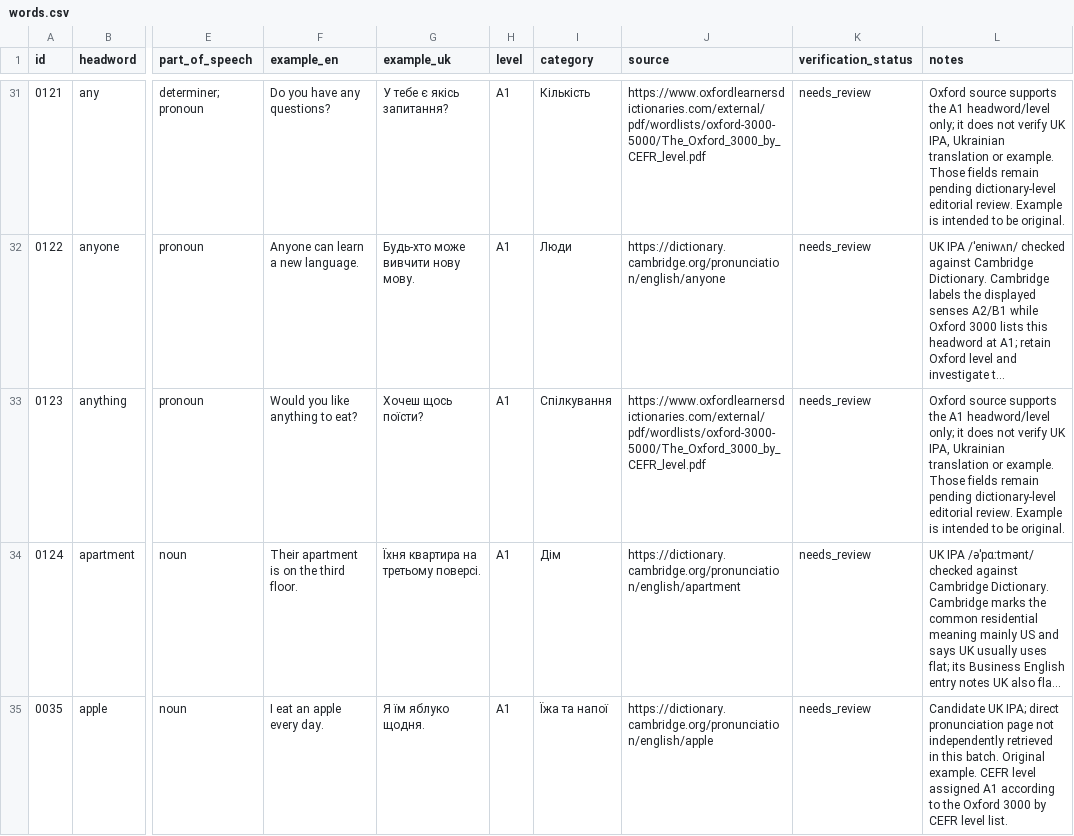
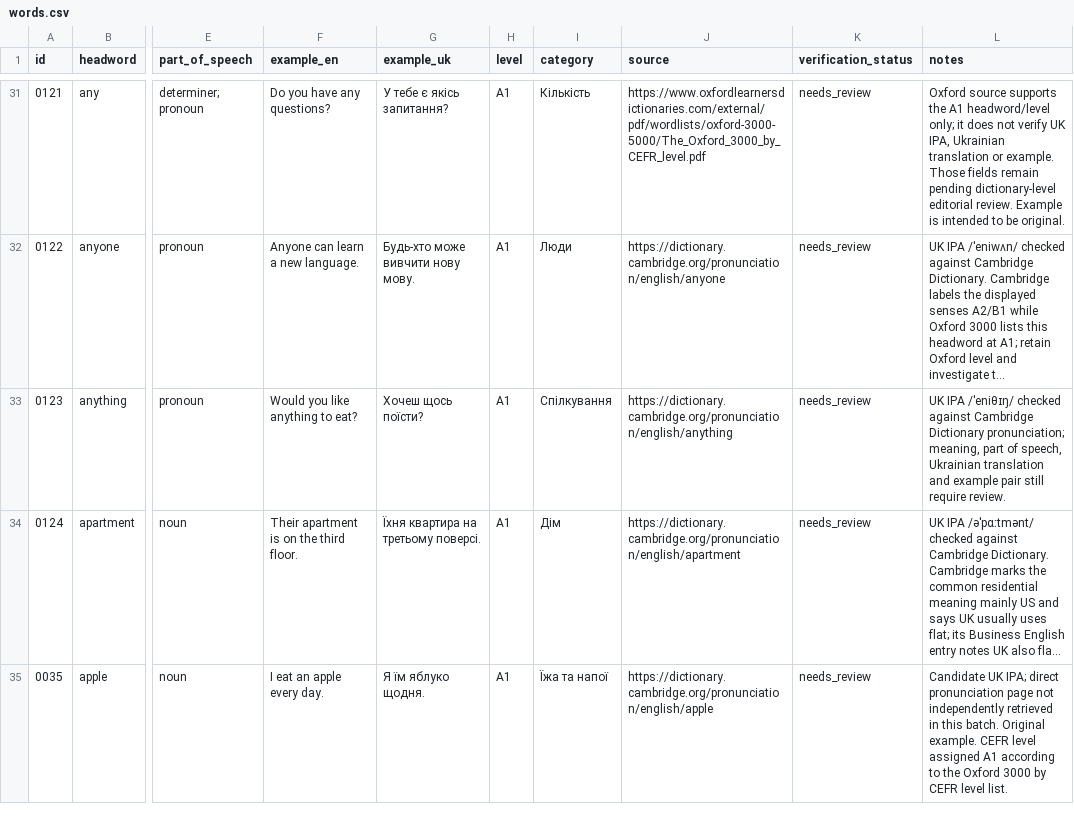
Before and after one commit to kiinoshkaaa/english-ukrainian-dictionary, a CSV file: data/a1/words.csv, drawn as a sheet; only a part is shown, gaps mark what is left out; long unchanged cells end in …; the diff covers the shown part only; the diff names each change by its address in the sheet, - before the commit and + after, or states it on an @@ line.

Commit message:
Add Cambridge UK pronunciation evidence for eight A1 words

```diff
--- a/data/a1/words.csv
+++ b/data/a1/words.csv
-J33 (source): https://www.oxfordlearnersdictionaries.com/external/pdf/wordlists/oxford-3000-5000/The_Oxford_3000_by_CEFR_level.pdf
+J33 (source): https://dictionary.cambridge.org/pronunciation/english/anything
-L33 (notes): Oxford source supports the A1 headword/level only; it does not verify UK IPA, Ukrainian translation or example. Those fields remain pending dictionary-level editorial review. Example is intended to be original.
+L33 (notes): UK IPA /ˈeniθɪŋ/ checked against Cambridge Dictionary pronunciation; meaning, part of speech, Ukrainian translation and example pair still require review.
```
Also changed, not shown: 15 edited cells elsewhere in this file.
